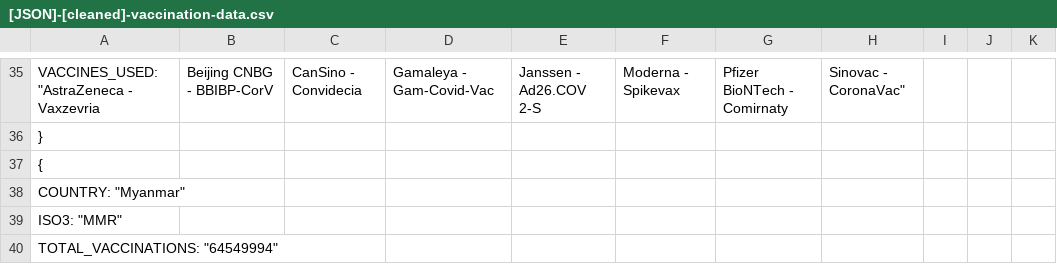
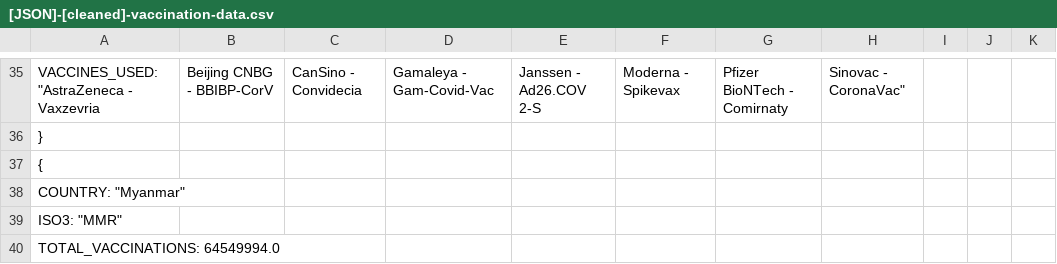
Before and after one commit to tzw99556/ICT2103Proj, a CSV file: mongoDB/[JSON]-[cleaned]-vaccination-data.csv, drawn as a sheet; only a part is shown, gaps mark what is left out; the diff covers the shown part only.

```diff
--- a/mongoDB/[JSON]-[cleaned]-vaccination-data.csv
+++ b/mongoDB/[JSON]-[cleaned]-vaccination-data.csv
@@ -39,2 +39,2 @@
         "ISO3": "MMR",
-        "TOTAL_VACCINATIONS": "64549994",
+        "TOTAL_VACCINATIONS": 64549994.0,
```
Also changed, not shown: 21 edited cells elsewhere in this file, 1 other file.
